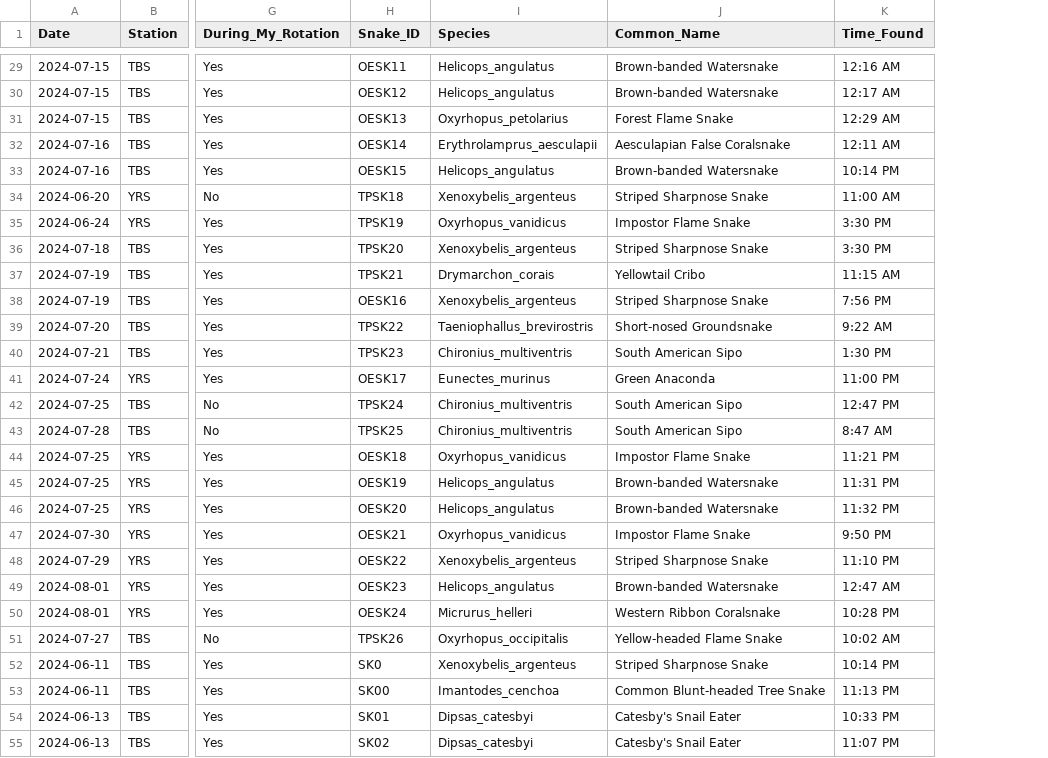
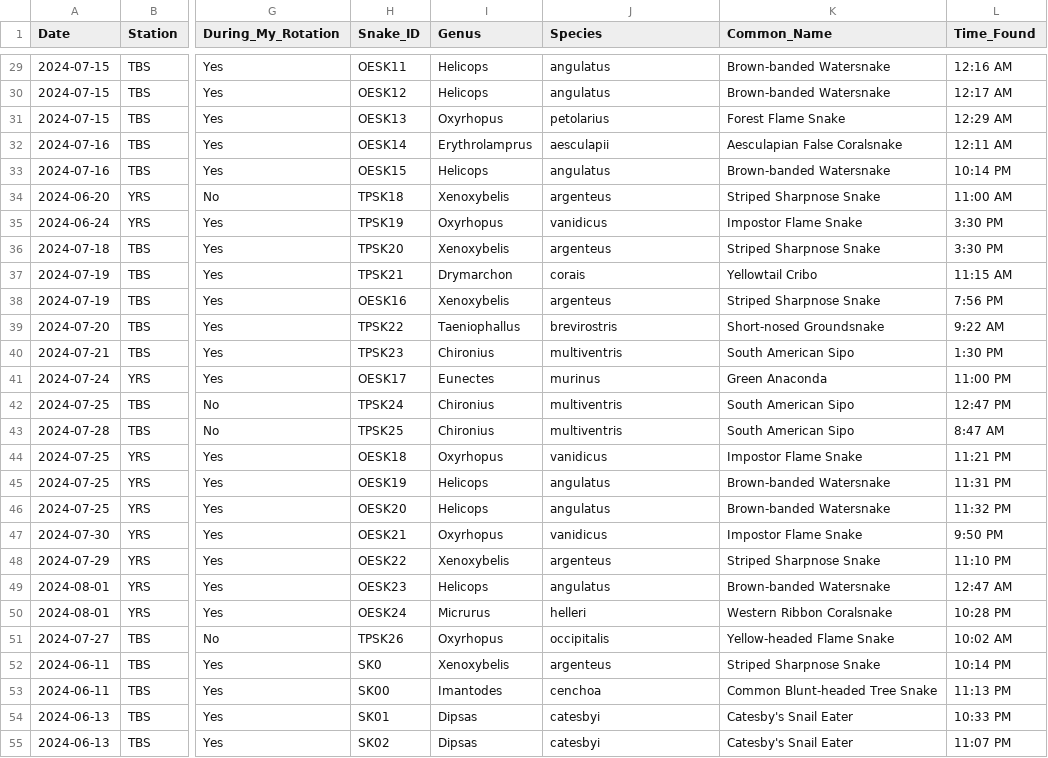
Before and after one commit to owenmccool/amazon, a CSV file: snake.master.csv, drawn as a sheet; only a part is shown, gaps mark what is left out; addresses are those after the commit; the diff covers the shown part only; the diff names each change by its address in the sheet, - before the commit and + after, or states it on an @@ line.

Commit message:
altered the occurence matrix information to not include the zeros, and now the adonis function works (no significant differences at species level when all data together is compared).

```diff
--- a/snake.master.csv
+++ b/snake.master.csv
+column I (Genus), rows 29-55: Helicops | Helicops | Oxyrhopus | Erythrolamprus | Helicops | Xenoxybelis | Oxyrhopus | Xenoxybelis | Drymarchon | Xenoxybelis | Taeniophallus | Chironius | Eunectes | Chironius | Chironius | Oxyrhopus | Helicops | Helicops | Oxyrhopus | Xenoxybelis | Helicops | Micrurus | Oxyrhopus | Xenoxybelis | Imantodes | Dipsas | Dipsas
-J29:J30 (Species): Helicops_angulatus
+J29:J30 (Species): angulatus
-J31 (Species): Oxyrhopus_petolarius
+J31 (Species): petolarius
-J32 (Species): Erythrolamprus_aesculapii
+J32 (Species): aesculapii
-J33 (Species): Helicops_angulatus
+J33 (Species): angulatus
-J34 (Species): Xenoxybelis_argenteus
+J34 (Species): argenteus
-J35 (Species): Oxyrhopus_vanidicus
+J35 (Species): vanidicus
-J36 (Species): Xenoxybelis_argenteus
+J36 (Species): argenteus
-J37 (Species): Drymarchon_corais
+J37 (Species): corais
-J38 (Species): Xenoxybelis_argenteus
+J38 (Species): argenteus
-J39 (Species): Taeniophallus_brevirostris
+J39 (Species): brevirostris
-J40 (Species): Chironius_multiventris
+J40 (Species): multiventris
-J41 (Species): Eunectes_murinus
+J41 (Species): murinus
-J42:J43 (Species): Chironius_multiventris
+J42:J43 (Species): multiventris
-J44 (Species): Oxyrhopus_vanidicus
+J44 (Species): vanidicus
-J45:J46 (Species): Helicops_angulatus
+J45:J46 (Species): angulatus
-J47 (Species): Oxyrhopus_vanidicus
+J47 (Species): vanidicus
-J48 (Species): Xenoxybelis_argenteus
+J48 (Species): argenteus
-J49 (Species): Helicops_angulatus
+J49 (Species): angulatus
-J50 (Species): Micrurus_helleri
+J50 (Species): helleri
-J51 (Species): Oxyrhopus_occipitalis
+J51 (Species): occipitalis
-J52 (Species): Xenoxybelis_argenteus
+J52 (Species): argenteus
-J53 (Species): Imantodes_cenchoa
+J53 (Species): cenchoa
-J54:J55 (Species): Dipsas_catesbyi
+J54:J55 (Species): catesbyi
```
Also changed, not shown: 77 edited cells elsewhere in this file, 1 other file.
